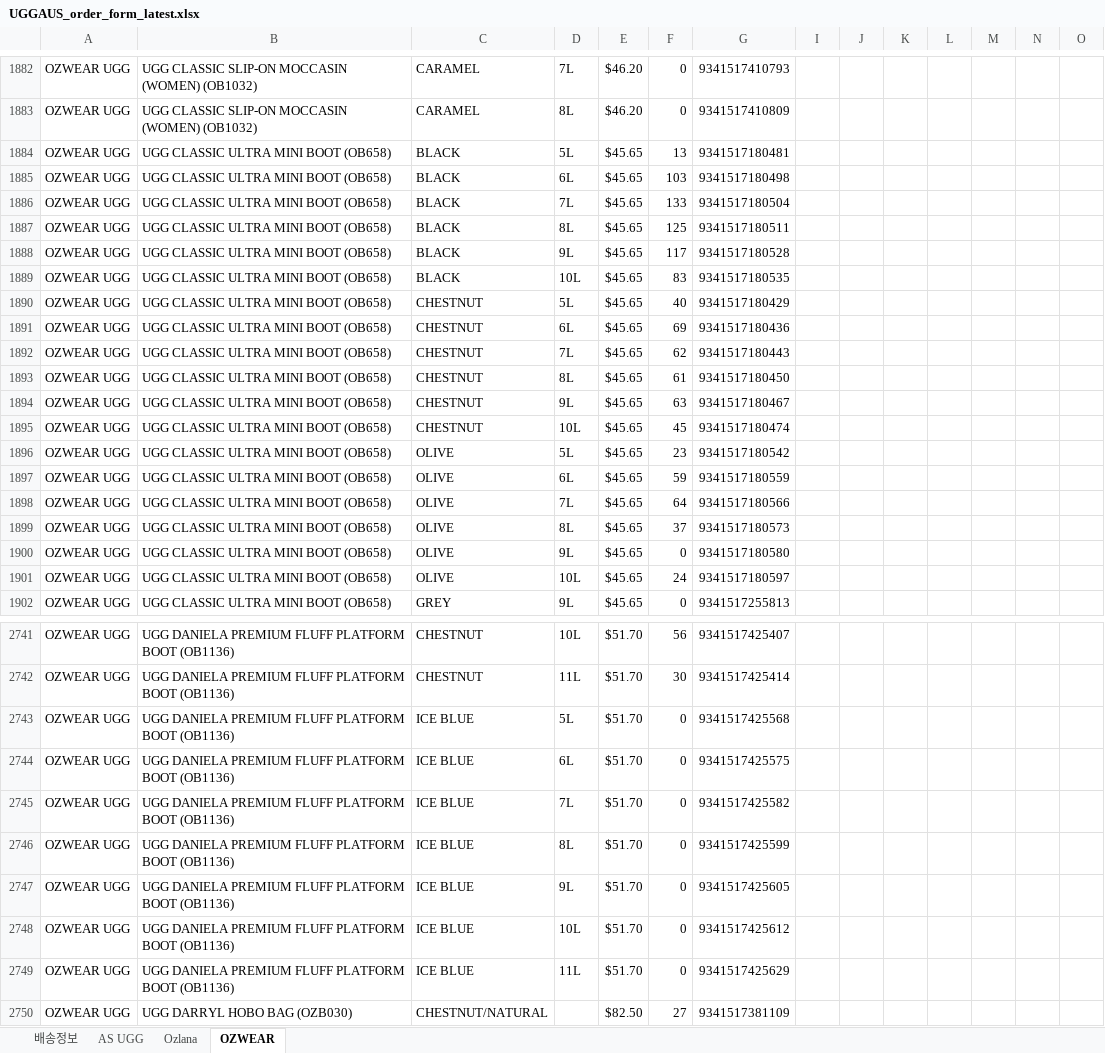
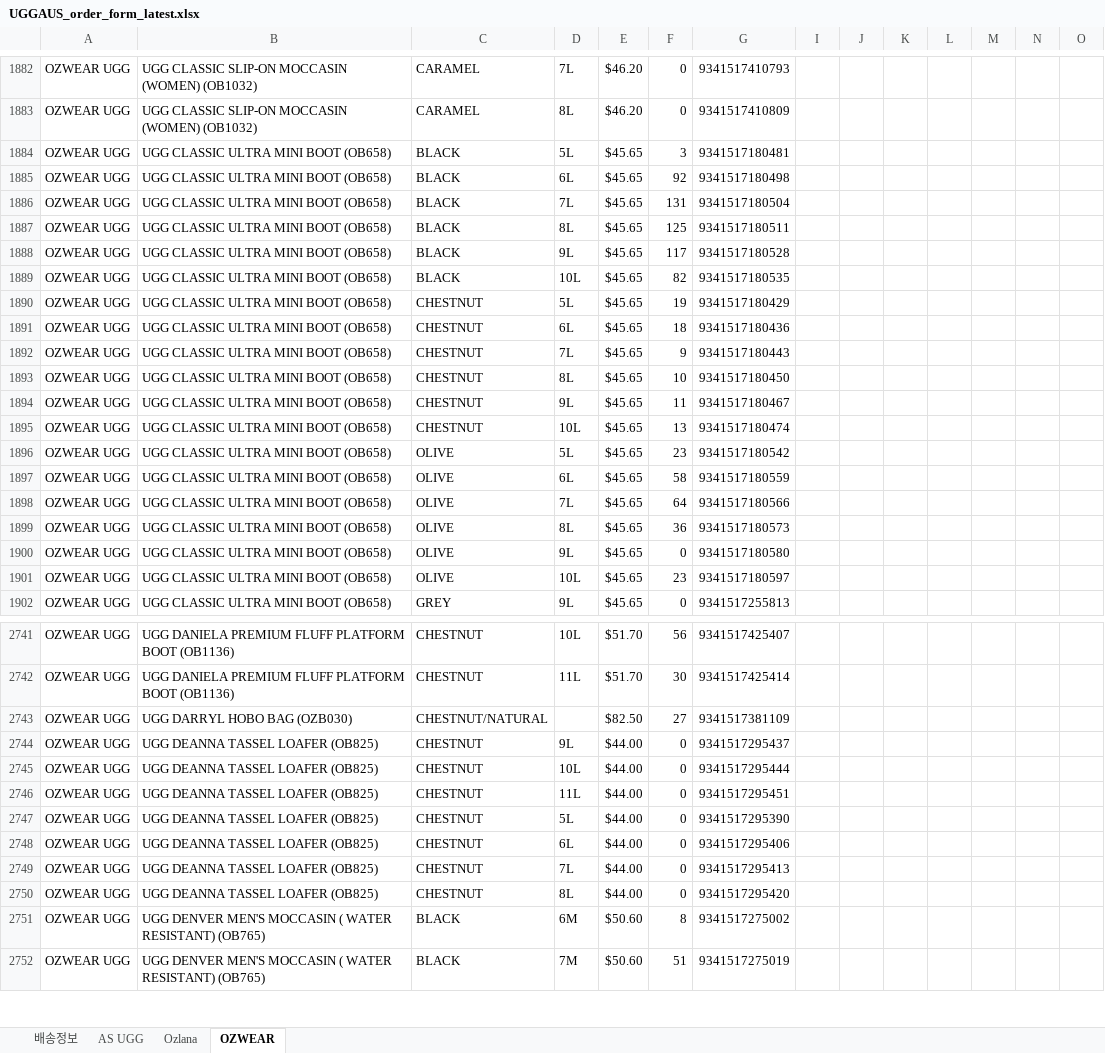
Before and after one commit to ozwell580/ozlana-shopify-sync, an Excel workbook: dist/UGGAUS_order_form_latest.xlsx, sheet OZWEAR, drawn as a sheet; only a part is shown, gaps mark what is left out; the shorter side is filled out with more unchanged rows; values as stored, in another font and other column widths than the file's, no cell formats; rows hold the shown columns only; the diff covers the shown part only; the diff names each change by its address in the sheet, - before the commit and + after, or states it on an @@ line.

```diff
--- a/dist/UGGAUS_order_form_latest.xlsx (sheet OZWEAR)
+++ b/dist/UGGAUS_order_form_latest.xlsx (sheet OZWEAR)
-F1884: 13
+F1884: 3
-F1885: 103
+F1885: 92
-F1886: 133
+F1886: 131
-F1889: 83
+F1889: 82
-F1890: 40
+F1890: 19
-F1891: 69
+F1891: 18
-F1892: 62
+F1892: 9
-F1893: 61
+F1893: 10
-F1894: 63
+F1894: 11
-F1895: 45
+F1895: 13
-F1897: 59
+F1897: 58
-F1899: 37
+F1899: 36
-F1901: 24
+F1901: 23
-row 2743: OZWEAR UGG | UGG DANIELA PREMIUM FLUFF PLATFORM BOOT (OB1136) | ICE BLUE | 5L | $51.70 | 0 | 9341517425568
-row 2744: OZWEAR UGG | UGG DANIELA PREMIUM FLUFF PLATFORM BOOT (OB1136) | ICE BLUE | 6L | $51.70 | 0 | 9341517425575
-row 2745: OZWEAR UGG | UGG DANIELA PREMIUM FLUFF PLATFORM BOOT (OB1136) | ICE BLUE | 7L | $51.70 | 0 | 9341517425582
-row 2746: OZWEAR UGG | UGG DANIELA PREMIUM FLUFF PLATFORM BOOT (OB1136) | ICE BLUE | 8L | $51.70 | 0 | 9341517425599
-row 2747: OZWEAR UGG | UGG DANIELA PREMIUM FLUFF PLATFORM BOOT (OB1136) | ICE BLUE | 9L | $51.70 | 0 | 9341517425605
-row 2748: OZWEAR UGG | UGG DANIELA PREMIUM FLUFF PLATFORM BOOT (OB1136) | ICE BLUE | 10L | $51.70 | 0 | 9341517425612
-row 2749: OZWEAR UGG | UGG DANIELA PREMIUM FLUFF PLATFORM BOOT (OB1136) | ICE BLUE | 11L | $51.70 | 0 | 9341517425629
```
Also changed, not shown: 790 edited cells elsewhere in this sheet, sheet AS UGG, sheet Ozlana, cell formats, hidden cells.
